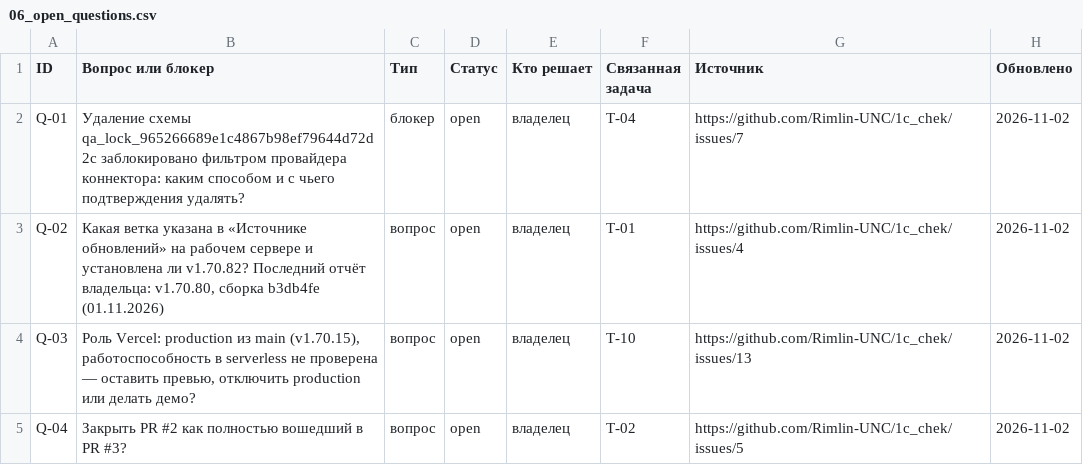
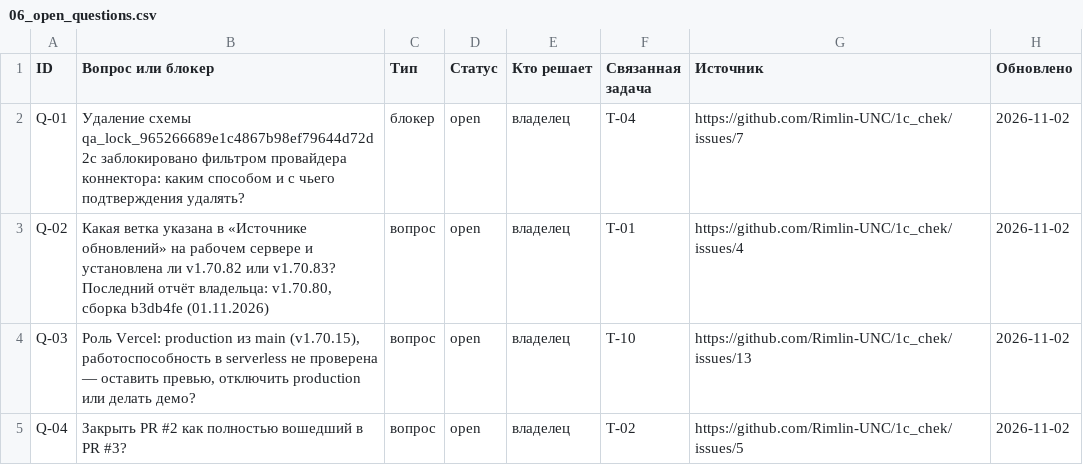
Before and after one commit to Rimlin-UNC/1c_chek, a CSV file: docs/kb/06_open_questions.csv, drawn as a sheet; only a part is shown.

```diff
--- a/docs/kb/06_open_questions.csv
+++ b/docs/kb/06_open_questions.csv
@@ -2,3 +2,3 @@ ID,Вопрос или блокер,Тип,Статус,Кто решает,Св
 Q-01,Удаление схемы qa_lock_965266689e1c4867b98ef79644d72d2c заблокировано фильтром провайдера коннектора: каким способом и с чьего подтверждения удалять?,блокер,open,владелец,T-04,https://github.com/Rimlin-UNC/1c_chek/issues/7,2026-11-02
-Q-02,"Какая ветка указана в «Источнике обновлений» на рабочем сервере и установлена ли v1.70.82? Последний отчёт владельца: v1.70.80, сборка b3db4fe (01.11.2026)",вопрос,open,владелец,T-01,https://github.com/Rimlin-UNC/1c_chek/issues/4,2026-11-02
+Q-02,"Какая ветка указана в «Источнике обновлений» на рабочем сервере и установлена ли v1.70.82 или v1.70.83? Последний отчёт владельца: v1.70.80, сборка b3db4fe (01.11.2026)",вопрос,open,владелец,T-01,https://github.com/Rimlin-UNC/1c_chek/issues/4,2026-11-02
 Q-03,"Роль Vercel: production из main (v1.70.15), работоспособность в serverless не проверена — оставить превью, отключить production или делать демо?",вопрос,open,владелец,T-10,https://github.com/Rimlin-UNC/1c_chek/issues/13,2026-11-02
```
Also changed, not shown: docs/kb/08_session_journal.csv, 4 other files.
